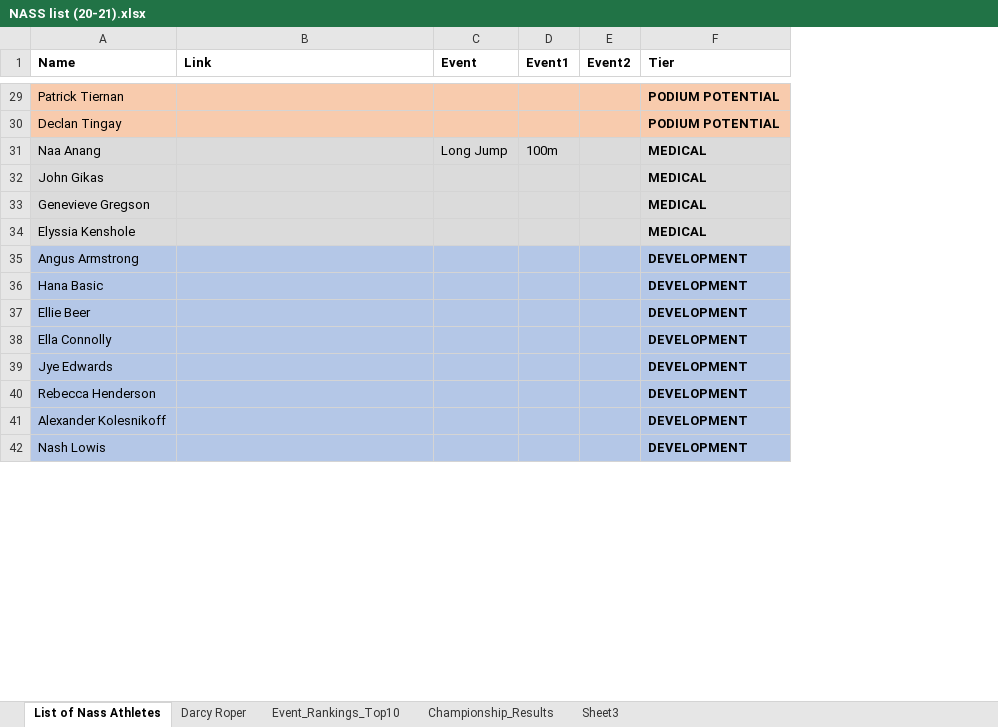
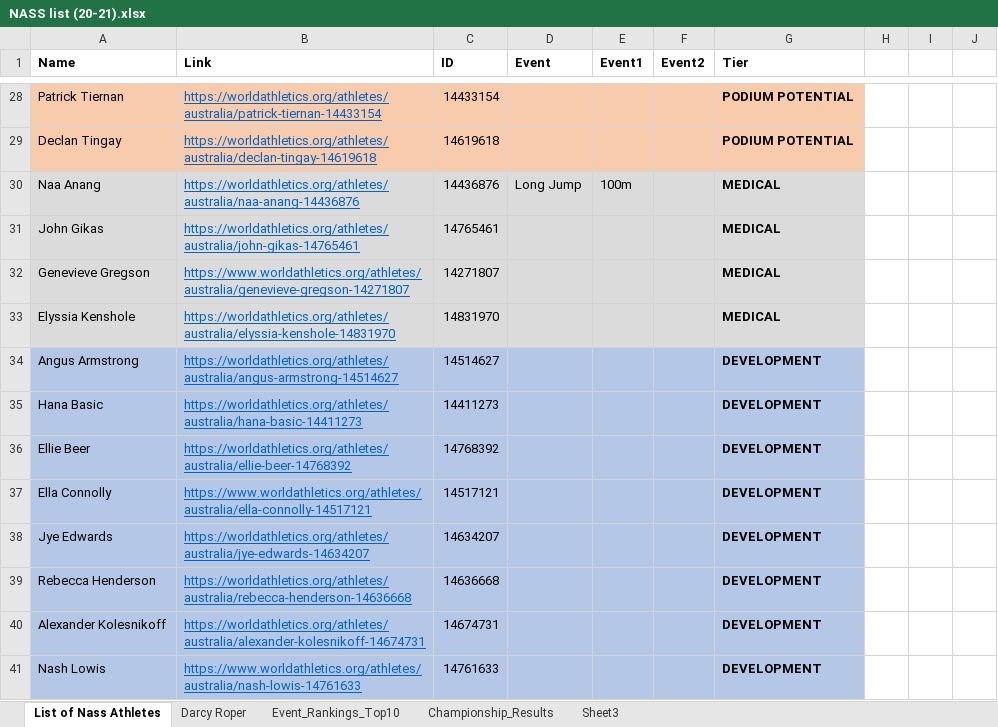
Before and after one commit to darcy-roper/results-webanalytics, an Excel workbook: plotly_aths_dashboard/Datasets/NASS list (20-21).xlsx, sheet List of Nass Athletes, drawn as a sheet; only a part is shown, gaps mark what is left out; values as stored, in another font and other column widths than the file's, no borders; addresses are those after the commit; the diff covers the shown part only; the diff names each change by its address in the sheet, - before the commit and + after, or states it on an @@ line.

```diff
--- a/plotly_aths_dashboard/Datasets/NASS list (20-21).xlsx (sheet List of Nass Athletes)
+++ b/plotly_aths_dashboard/Datasets/NASS list (20-21).xlsx (sheet List of Nass Athletes)
+column C (ID), rows 28-41: 14433154 | 14619618 | 14436876 | 14765461 | 14271807 | 14831970 | 14514627 | 14411273 | 14768392 | 14517121 | 14634207 | 14636668 | 14674731 | 14761633
+column H, empty
+column I, empty
+column J, empty
-B28 (Link): (empty)
+B28 (Link): https://worldathletics.org/athletes/australia/patrick-tiernan-14433154
-B29 (Link): (empty)
+B29 (Link): https://worldathletics.org/athletes/australia/declan-tingay-14619618
-B30 (Link): (empty)
+B30 (Link): https://worldathletics.org/athletes/australia/naa-anang-14436876
-B31 (Link): (empty)
+B31 (Link): https://worldathletics.org/athletes/australia/john-gikas-14765461
-B32 (Link): (empty)
+B32 (Link): https://www.worldathletics.org/athletes/australia/genevieve-gregson-14271807
-B33 (Link): (empty)
+B33 (Link): https://worldathletics.org/athletes/australia/elyssia-kenshole-14831970
-B34 (Link): (empty)
+B34 (Link): https://worldathletics.org/athletes/australia/angus-armstrong-14514627
-B35 (Link): (empty)
+B35 (Link): https://worldathletics.org/athletes/australia/hana-basic-14411273
-B36 (Link): (empty)
+B36 (Link): https://worldathletics.org/athletes/australia/ellie-beer-14768392
-B37 (Link): (empty)
+B37 (Link): https://www.worldathletics.org/athletes/australia/ella-connolly-14517121
-B38 (Link): (empty)
+B38 (Link): https://worldathletics.org/athletes/australia/jye-edwards-14634207
-B39 (Link): (empty)
+B39 (Link): https://worldathletics.org/athletes/australia/rebecca-henderson-14636668
-B40 (Link): (empty)
+B40 (Link): https://worldathletics.org/athletes/australia/alexander-kolesnikoff-14674731
-B41 (Link): (empty)
+B41 (Link): https://www.worldathletics.org/athletes/australia/nash-lowis-14761633
```
Also changed, not shown: 2 removed rows, 87 edited cells and cell formats elsewhere in this sheet, 3 other files.
